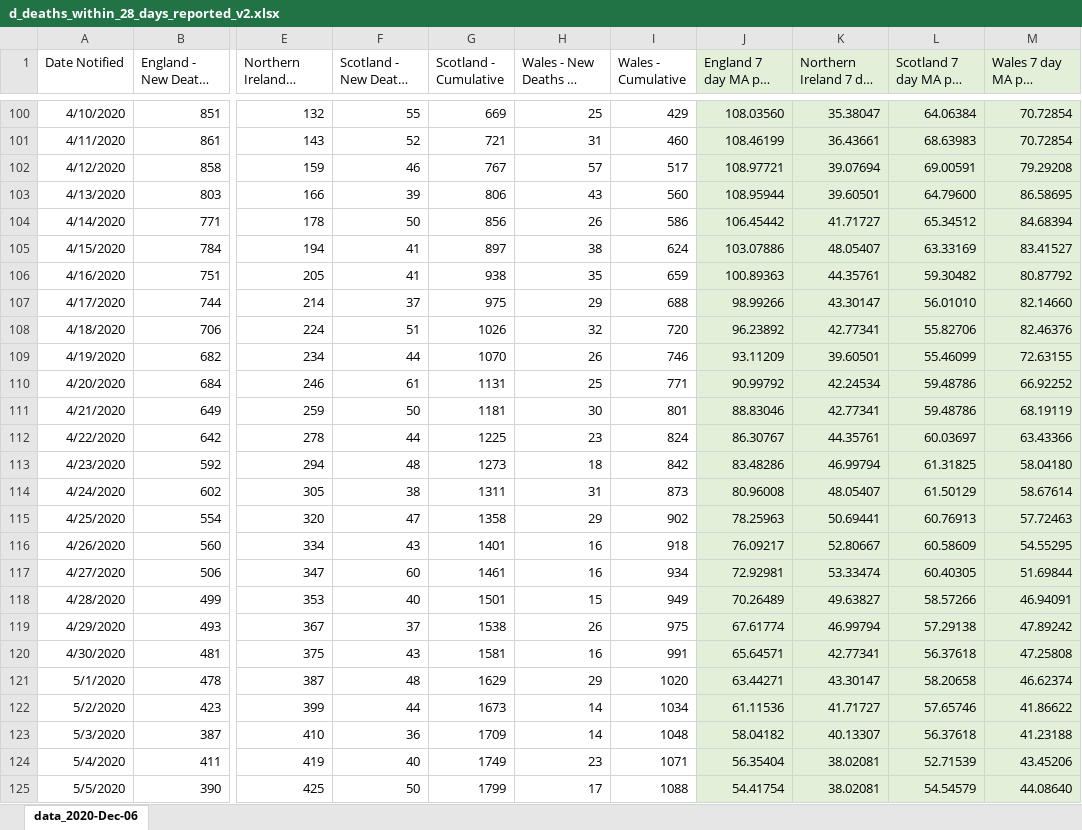
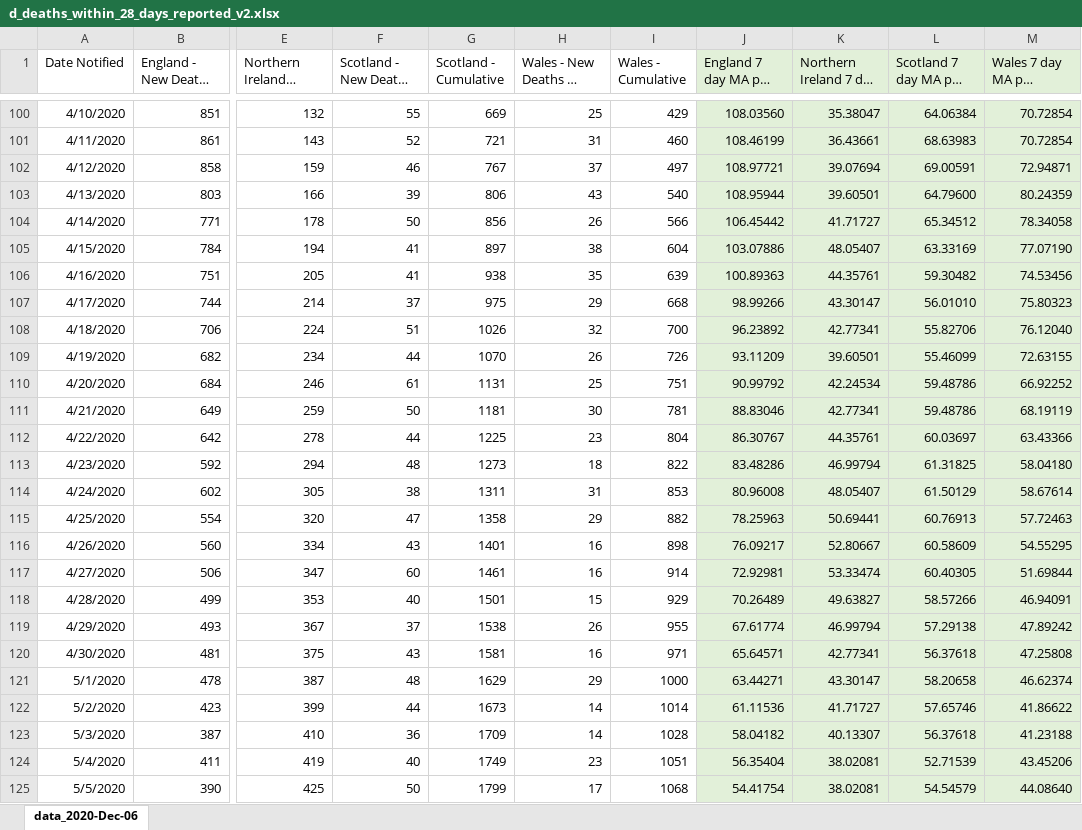
Before and after one commit to Sync-37/TTS-1, an Excel workbook: data/d_deaths_within_28_days_reported_v2.xlsx, sheet data_2020-Dec-06, drawn as a sheet; only a part is shown, gaps mark what is left out; long unchanged cells end in …; values as stored, in another font and other column widths than the file's, no borders; the diff covers the shown part only; the diff names each change by its address in the sheet, - before the commit and + after, or states it on an @@ line.

```diff
--- a/data/d_deaths_within_28_days_reported_v2.xlsx (sheet data_2020-Dec-06)
+++ b/data/d_deaths_within_28_days_reported_v2.xlsx (sheet data_2020-Dec-06)
-H102 (Wales - New Deaths by Date): 57
+H102 (Wales - New Deaths by Date): 37
-I102 (Wales - Cumulative): 517
+I102 (Wales - Cumulative): 497
-M102 (Wales 7 day MA per 100,000): 79.29208
+M102 (Wales 7 day MA per 100,000): 72.94871
-I103 (Wales - Cumulative): 560
+I103 (Wales - Cumulative): 540
-M103 (Wales 7 day MA per 100,000): 86.58695
+M103 (Wales 7 day MA per 100,000): 80.24359
-I104 (Wales - Cumulative): 586
+I104 (Wales - Cumulative): 566
-M104 (Wales 7 day MA per 100,000): 84.68394
+M104 (Wales 7 day MA per 100,000): 78.34058
-I105 (Wales - Cumulative): 624
+I105 (Wales - Cumulative): 604
-M105 (Wales 7 day MA per 100,000): 83.41527
+M105 (Wales 7 day MA per 100,000): 77.07190
-I106 (Wales - Cumulative): 659
+I106 (Wales - Cumulative): 639
-M106 (Wales 7 day MA per 100,000): 80.87792
+M106 (Wales 7 day MA per 100,000): 74.53456
-I107 (Wales - Cumulative): 688
+I107 (Wales - Cumulative): 668
-M107 (Wales 7 day MA per 100,000): 82.14660
+M107 (Wales 7 day MA per 100,000): 75.80323
-I108 (Wales - Cumulative): 720
+I108 (Wales - Cumulative): 700
-M108 (Wales 7 day MA per 100,000): 82.46376
+M108 (Wales 7 day MA per 100,000): 76.12040
-I109 (Wales - Cumulative): 746
+I109 (Wales - Cumulative): 726
-I110 (Wales - Cumulative): 771
+I110 (Wales - Cumulative): 751
-I111 (Wales - Cumulative): 801
+I111 (Wales - Cumulative): 781
-I112 (Wales - Cumulative): 824
+I112 (Wales - Cumulative): 804
-I113 (Wales - Cumulative): 842
+I113 (Wales - Cumulative): 822
-I114 (Wales - Cumulative): 873
+I114 (Wales - Cumulative): 853
-I115 (Wales - Cumulative): 902
+I115 (Wales - Cumulative): 882
-I116 (Wales - Cumulative): 918
+I116 (Wales - Cumulative): 898
-I117 (Wales - Cumulative): 934
+I117 (Wales - Cumulative): 914
-I118 (Wales - Cumulative): 949
+I118 (Wales - Cumulative): 929
-I119 (Wales - Cumulative): 975
+I119 (Wales - Cumulative): 955
-I120 (Wales - Cumulative): 991
+I120 (Wales - Cumulative): 971
-I121 (Wales - Cumulative): 1020
+I121 (Wales - Cumulative): 1000
-I122 (Wales - Cumulative): 1034
+I122 (Wales - Cumulative): 1014
-I123 (Wales - Cumulative): 1048
+I123 (Wales - Cumulative): 1028
-I124 (Wales - Cumulative): 1071
+I124 (Wales - Cumulative): 1051
-I125 (Wales - Cumulative): 1088
+I125 (Wales - Cumulative): 1068
```
Also changed, not shown: 3 added rows and 594 edited cells elsewhere in this sheet, data/d_SCO_UK_Testing.xlsx, data/d_cases_by_hb.xlsx, 32 other files.
